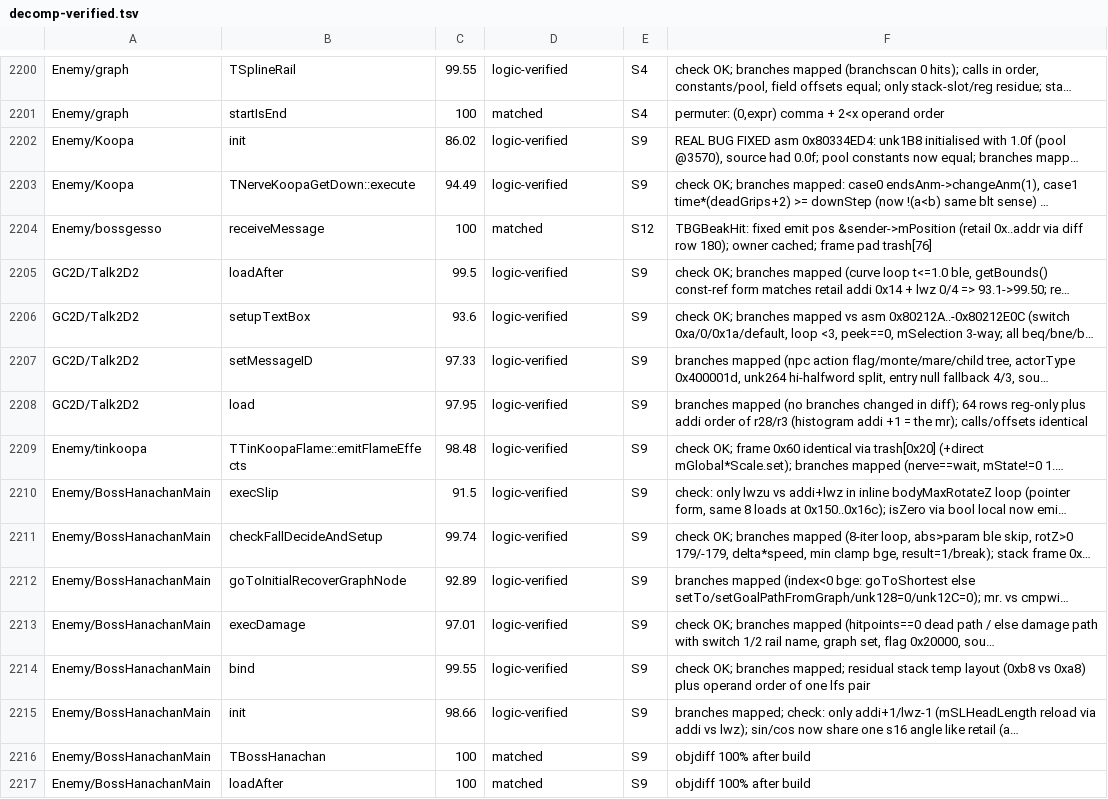
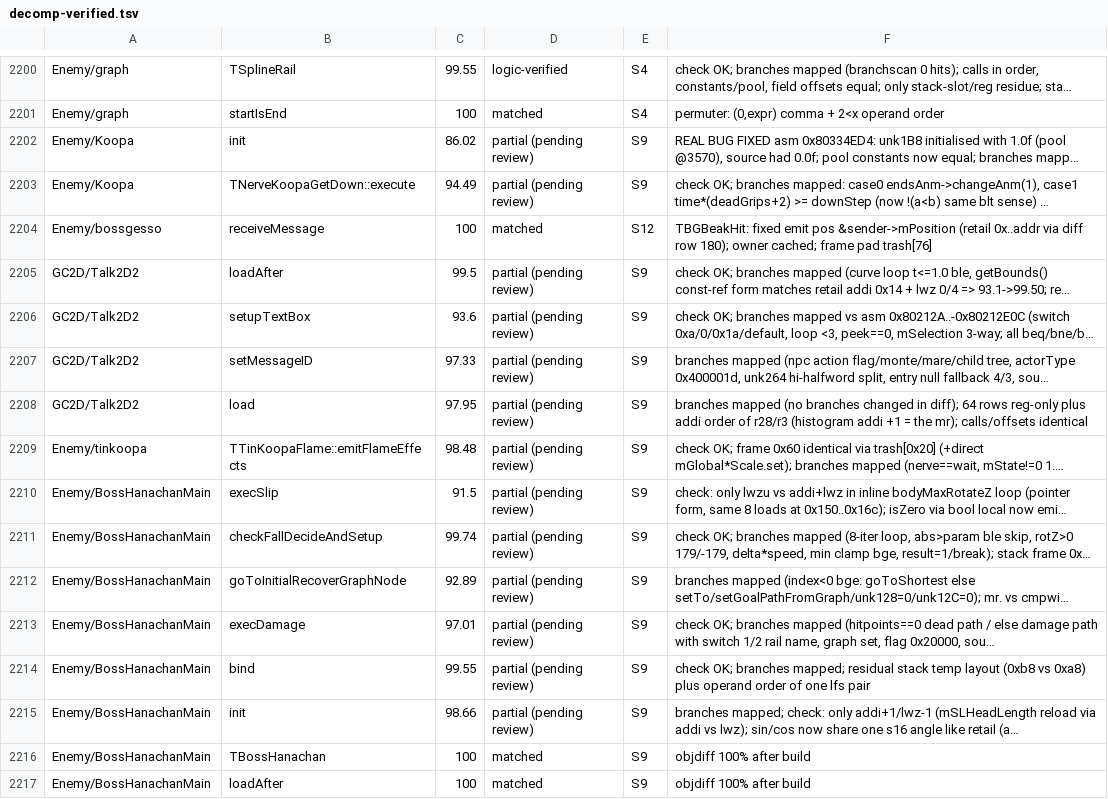
Before and after one commit to Astrr00/SMSunshinePC, a TSV file: sunshine-pc/docs/decomp-verified.tsv, drawn as a sheet; only a part is shown, gaps mark what is left out; long unchanged cells end in …; the diff covers the shown part only; the diff names each change by its address in the sheet, - before the commit and + after, or states it on an @@ line.

```diff
--- a/sunshine-pc/docs/decomp-verified.tsv
+++ b/sunshine-pc/docs/decomp-verified.tsv
-D2202:D2203: logic-verified
+D2202:D2203: partial (pending review)
-D2205:D2215: logic-verified
+D2205:D2215: partial (pending review)
```
Also changed, not shown: 70 edited cells elsewhere in this file, 2 other files.
